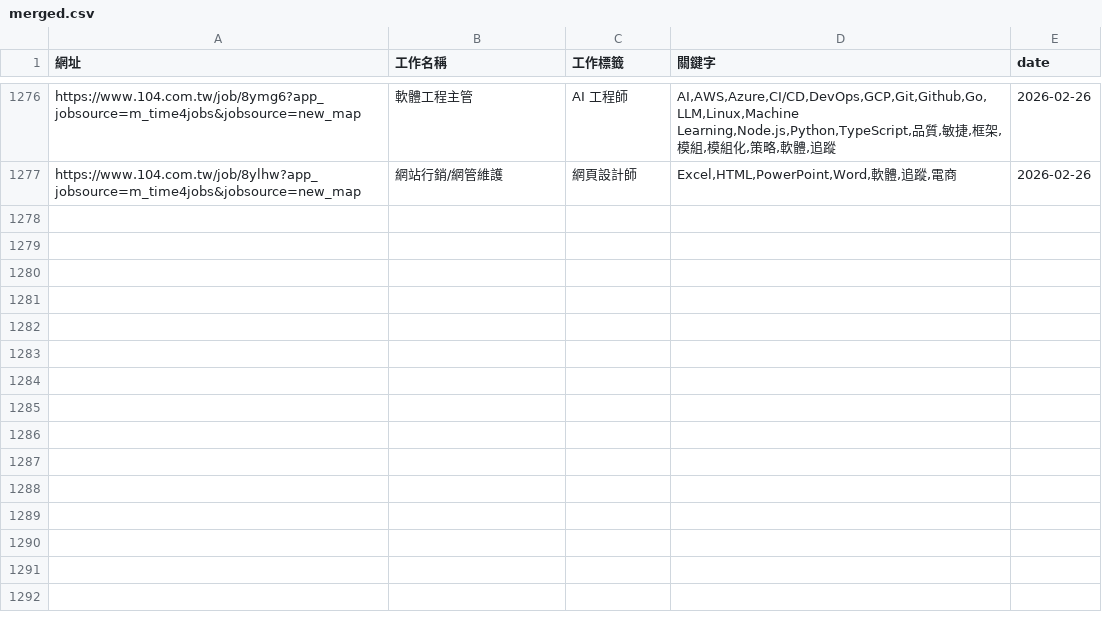
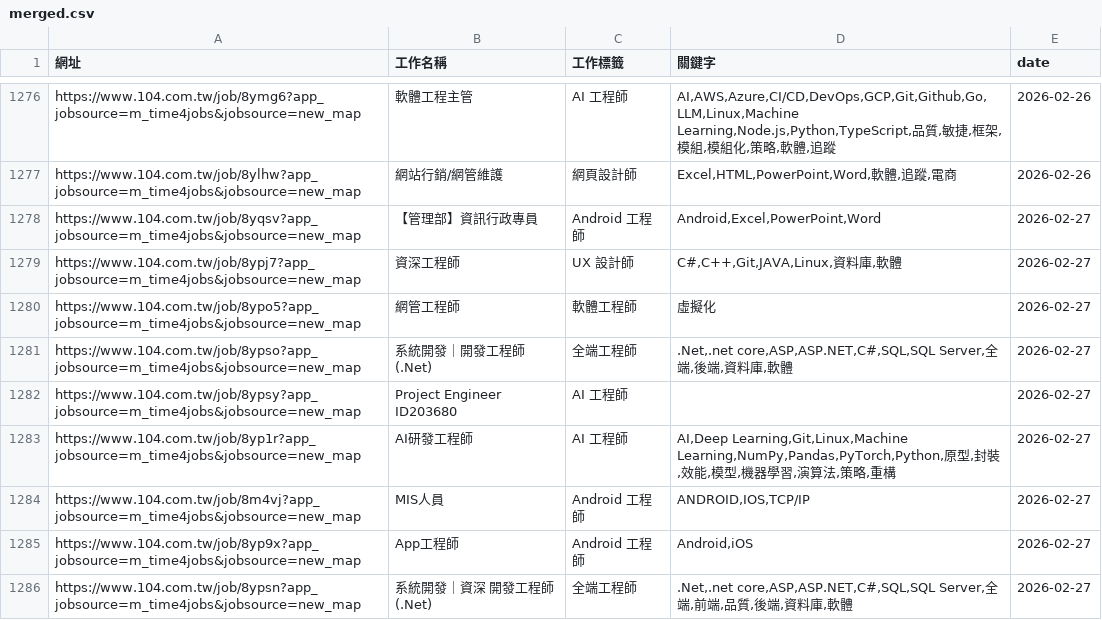
Before and after one commit to CUTFYSH1101/job-104-scraper, a CSV file: public/data/9.6公里內 所有工程師/9999-99-99/claude/merged.csv, drawn as a sheet; only a part is shown, gaps mark what is left out.

```diff
--- a/public/data/9.6公里內 所有工程師/9999-99-99/claude/merged.csv
+++ b/public/data/9.6公里內 所有工程師/9999-99-99/claude/merged.csv
@@ -1277 +1277,10 @@ https://www.104.com.tw/job/8ymg6?app_jobsource=m_time4jobs&jobsource=new_map,軟
 https://www.104.com.tw/job/8ylhw?app_jobsource=m_time4jobs&jobsource=new_map,網站行銷/網管維護,網頁設計師,"Excel,HTML,PowerPoint,Word,軟體,追蹤,電商",2026-02-26
+https://www.104.com.tw/job/8yqsv?app_jobsource=m_time4jobs&jobsource=new_map,【管理部】資訊行政專員,Android 工程師,"Android,Excel,PowerPoint,Word",2026-02-27
+https://www.104.com.tw/job/8ypj7?app_jobsource=m_time4jobs&jobsource=new_map,資深工程師,UX 設計師,"C#,C++,Git,JAVA,Linux,資料庫,軟體",2026-02-27
+https://www.104.com.tw/job/8ypo5?app_jobsource=m_time4jobs&jobsource=new_map,網管工程師,軟體工程師,虛擬化,2026-02-27
+https://www.104.com.tw/job/8ypso?app_jobsource=m_time4jobs&jobsource=new_map,系統開發｜開發工程師(.Net),全端工程師,".Net,.net core,ASP,ASP.NET,C#,SQL,SQL Server,全端,後端,資料庫,軟體",2026-02-27
+https://www.104.com.tw/job/8ypsy?app_jobsource=m_time4jobs&jobsource=new_map,Project Engineer ID203680,AI 工程師,,2026-02-27
+https://www.104.com.tw/job/8yp1r?app_jobsource=m_time4jobs&jobsource=new_map,AI研發工程師,AI 工程師,"AI,Deep Learning,Git,Linux,Machine Learning,NumPy,Pandas,PyTorch,Python,原型,封裝,效能,模型,機器學習,演算法,策略,重構",2026-02-27
+https://www.104.com.tw/job/8m4vj?app_jobsource=m_time4jobs&jobsource=new_map,MIS人員,Android 工程師,"ANDROID,IOS,TCP/IP",2026-02-27
+https://www.104.com.tw/job/8yp9x?app_jobsource=m_time4jobs&jobsource=new_map,App工程師,Android 工程師,"Android,iOS",2026-02-27
+https://www.104.com.tw/job/8ypsn?app_jobsource=m_time4jobs&jobsource=new_map,系統開發｜資深 開發工程師(.Net),全端工程師,".Net,.net core,ASP,ASP.NET,C#,SQL,SQL Server,全端,前端,品質,後端,資料庫,軟體",2026-02-27
```
Also changed, not shown: 48 other files.
